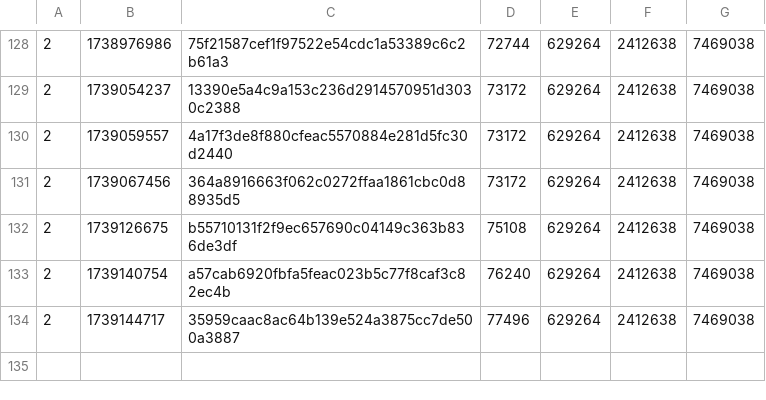
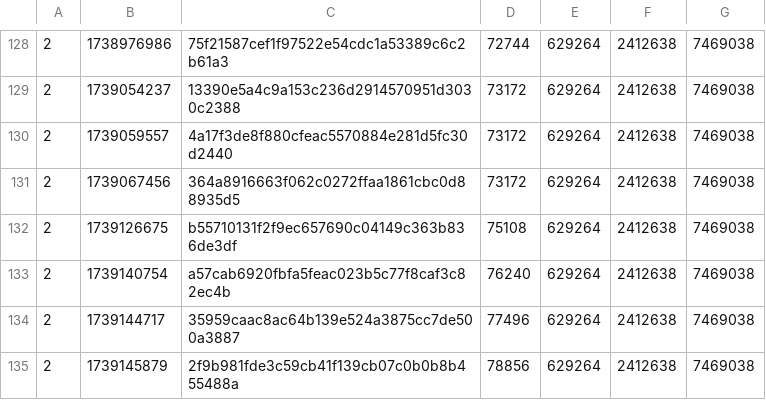
Before and after one commit to SAT-R/sa1, a CSV file: reports/progress-sa1-nonmatching.csv, drawn as a sheet; only a part is shown, gaps mark what is left out; the diff names each change by its address in the sheet, - before the commit and + after, or states it on an @@ line.

```diff
--- a/reports/progress-sa1-nonmatching.csv
+++ b/reports/progress-sa1-nonmatching.csv
+row 135: 2 | 1739145879 | 2f9b981fde3c59cb41f139cb07c0b0b8b455488a | 78856 | 629264 | 2412638 | 7469038
```
Also changed, not shown: reports/progress-sa1-matching.csv, 2 other files.
